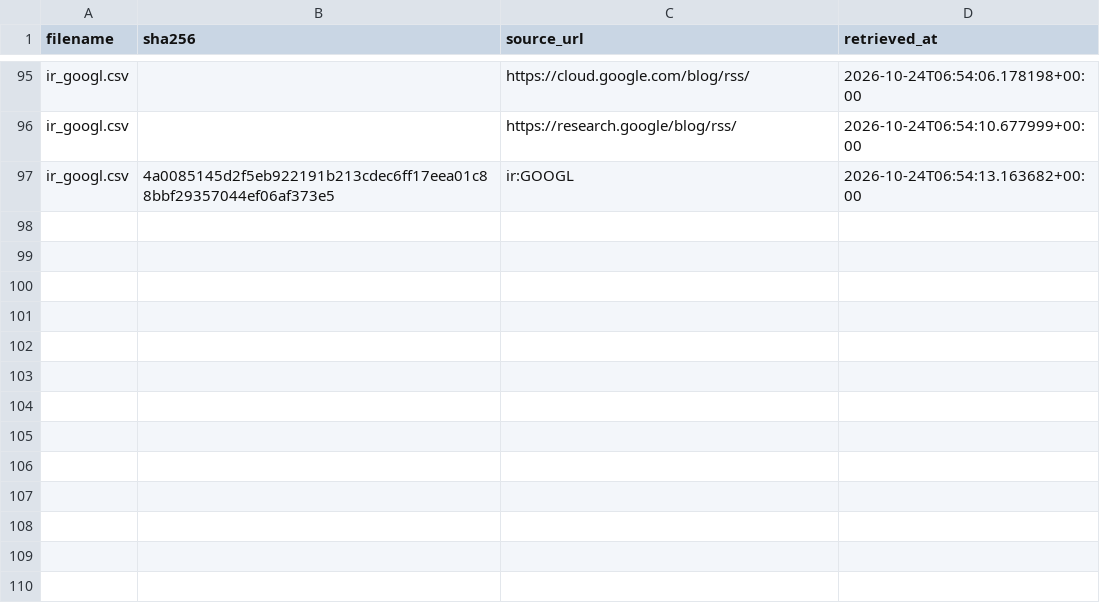
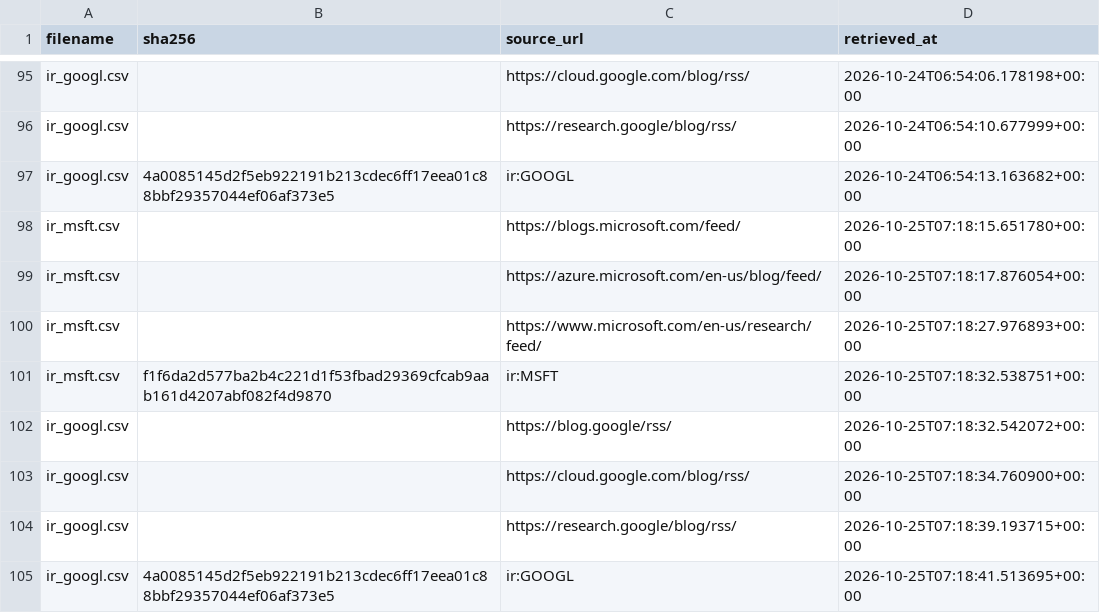
Before and after one commit to tienspz/AICOR, a CSV file: data/raw/ir/manifest.csv, drawn as a sheet; only a part is shown, gaps mark what is left out.

```diff
--- a/data/raw/ir/manifest.csv
+++ b/data/raw/ir/manifest.csv
@@ -97 +97,9 @@ ir_googl.csv,,https://research.google/blog/rss/,2026-10-24T06:54:10.677999+00:00
 ir_googl.csv,4a0085145d2f5eb922191b213cdec6ff17eea01c88bbf29357044ef06af373e5,ir:GOOGL,2026-10-24T06:54:13.163682+00:00
+ir_msft.csv,,https://blogs.microsoft.com/feed/,2026-10-25T07:18:15.651780+00:00
+ir_msft.csv,,https://azure.microsoft.com/en-us/blog/feed/,2026-10-25T07:18:17.876054+00:00
+ir_msft.csv,,https://www.microsoft.com/en-us/research/feed/,2026-10-25T07:18:27.976893+00:00
+ir_msft.csv,f1f6da2d577ba2b4c221d1f53fbad29369cfcab9aab161d4207abf082f4d9870,ir:MSFT,2026-10-25T07:18:32.538751+00:00
+ir_googl.csv,,https://blog.google/rss/,2026-10-25T07:18:32.542072+00:00
+ir_googl.csv,,https://cloud.google.com/blog/rss/,2026-10-25T07:18:34.760900+00:00
+ir_googl.csv,,https://research.google/blog/rss/,2026-10-25T07:18:39.193715+00:00
+ir_googl.csv,4a0085145d2f5eb922191b213cdec6ff17eea01c88bbf29357044ef06af373e5,ir:GOOGL,2026-10-25T07:18:41.513695+00:00
```
Also changed, not shown: 1 other file.
